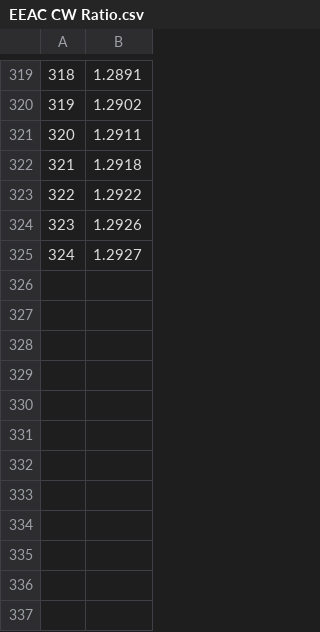
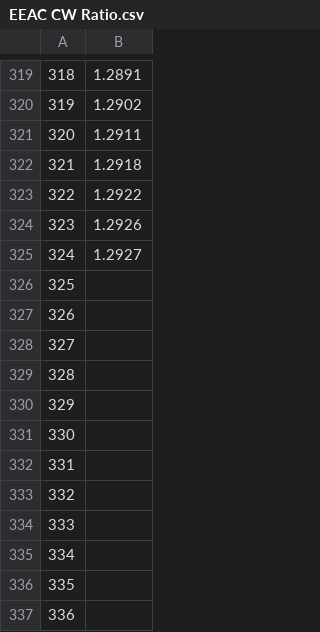
Before and after one commit to TazHIII/data, a CSV file: EEAC CW Ratio.csv, drawn as a sheet; only a part is shown, gaps mark what is left out; the diff names each change by its address in the sheet, - before the commit and + after, or states it on an @@ line.

Commit message:
Add files via upload

```diff
--- a/EEAC CW Ratio.csv
+++ b/EEAC CW Ratio.csv
+row 326: 325
+row 327: 326
+row 328: 327
+row 329: 328
+row 330: 329
+row 331: 330
+row 332: 331
+row 333: 332
+row 334: 333
+row 335: 334
+row 336: 335
+row 337: 336
```
